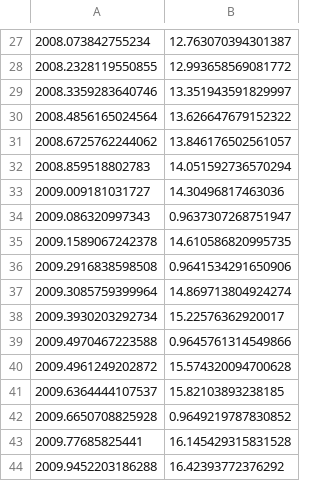
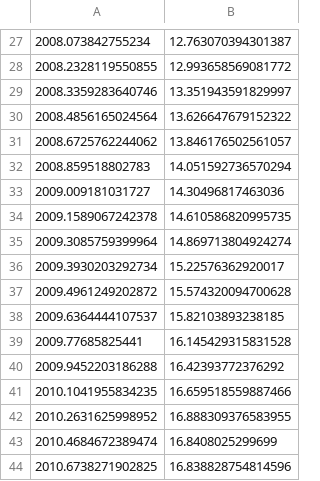
Before and after one commit to lmcrean/research-enterprise-codebases, a CSV file: data/manual/year_market-share/csharp.csv, drawn as a sheet; only a part is shown, gaps mark what is left out; the shorter side is filled out with more unchanged rows; the diff names each change by its address in the sheet, - before the commit and + after, or states it on an @@ line.

Commit message:
Enhance market share data files by removing outdated entries for C# and Python, and adding new datasets for Data Analytics and Data Science. Updated chart styles and configurations for improved clarity and accuracy.

```diff
--- a/data/manual/year_market-share/csharp.csv
+++ b/data/manual/year_market-share/csharp.csv
-row 34: 2009.086320997343 | 0.9637307268751947
-row 36: 2009.2916838598508 | 0.9641534291650906
-row 39: 2009.4970467223588 | 0.9645761314549866
-row 42: 2009.6650708825928 | 0.9649219787830852
```
Also changed, not shown: data/manual/year_market-share/python.csv, 5 other files.
